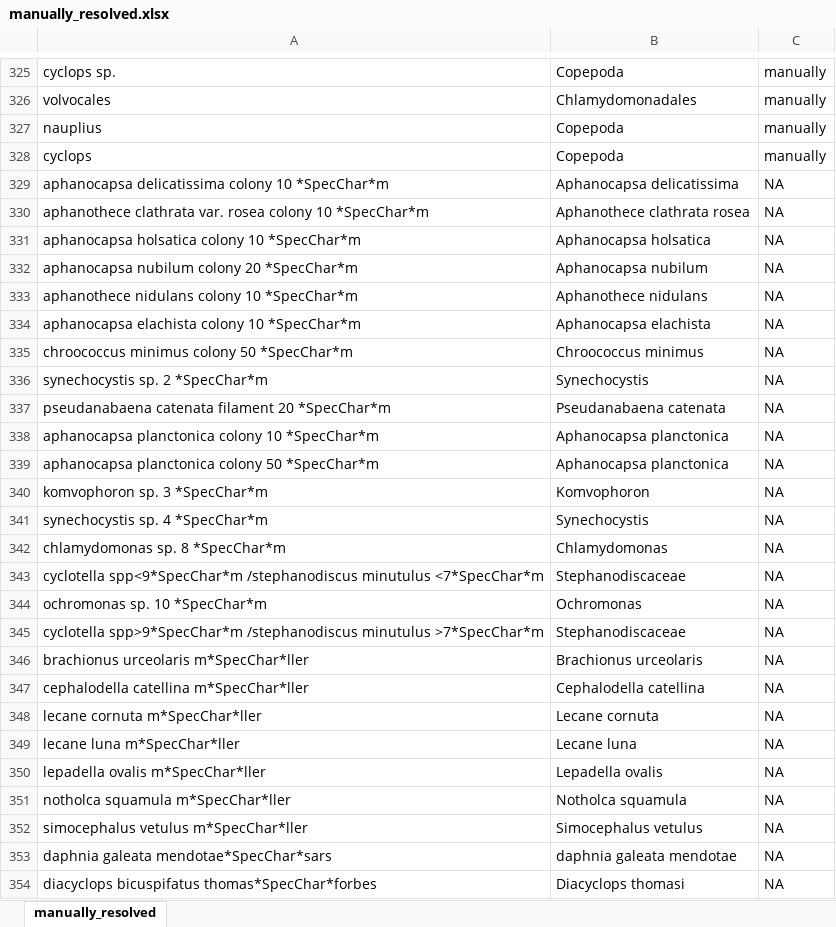
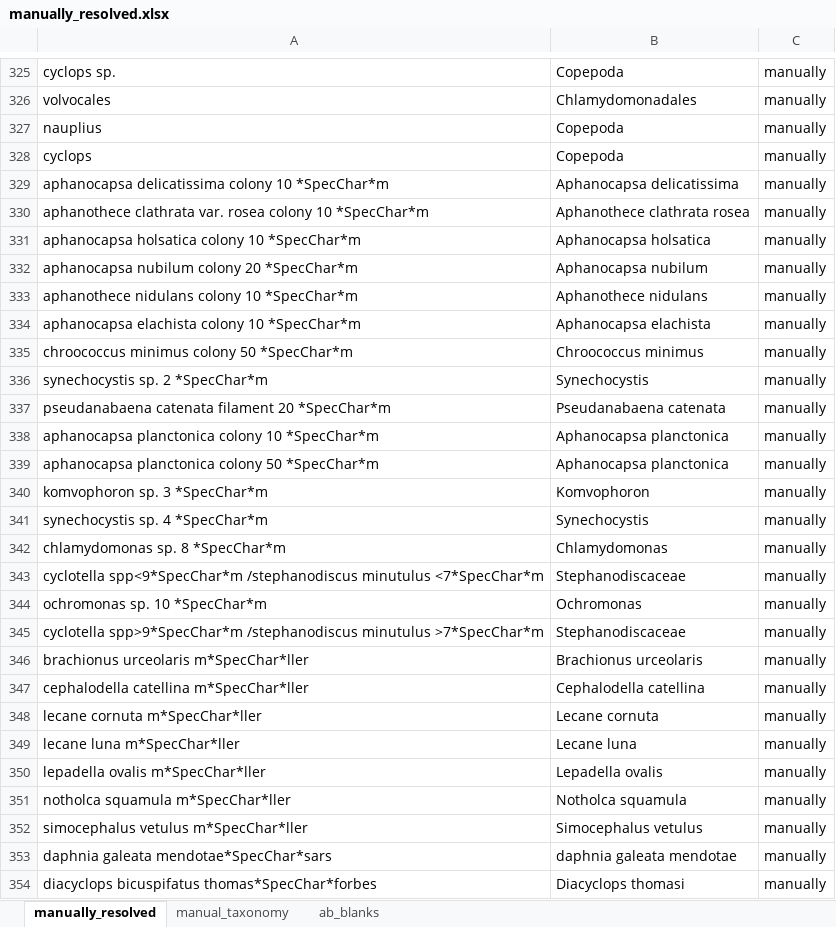
Before and after one commit to Alina-smith/Chapter_1_code, an Excel workbook: Raw_data/manually_resolved.xlsx, sheet manually_resolved, drawn as a sheet; only a part is shown, gaps mark what is left out; values as stored, in another font and other column widths than the file's, no borders; the diff covers the shown part only; the diff names each change by its address in the sheet, - before the commit and + after, or states it on an @@ line.

Commit message:
Adding in taxonomic information - got infor from algaebase from gnr and gbif for other from classification ()
made spreadsheet for ones to resolve manually

to do - resolve manually and check through everything

```diff
--- a/Raw_data/manually_resolved.xlsx (sheet manually_resolved)
+++ b/Raw_data/manually_resolved.xlsx (sheet manually_resolved)
+sheet tab: manual_taxonomy
+sheet tab: ab_blanks
-C329:C354: NA
+C329:C354: manually
```
Also changed, not shown: 3 edited cells elsewhere in this sheet, 34 other files.
